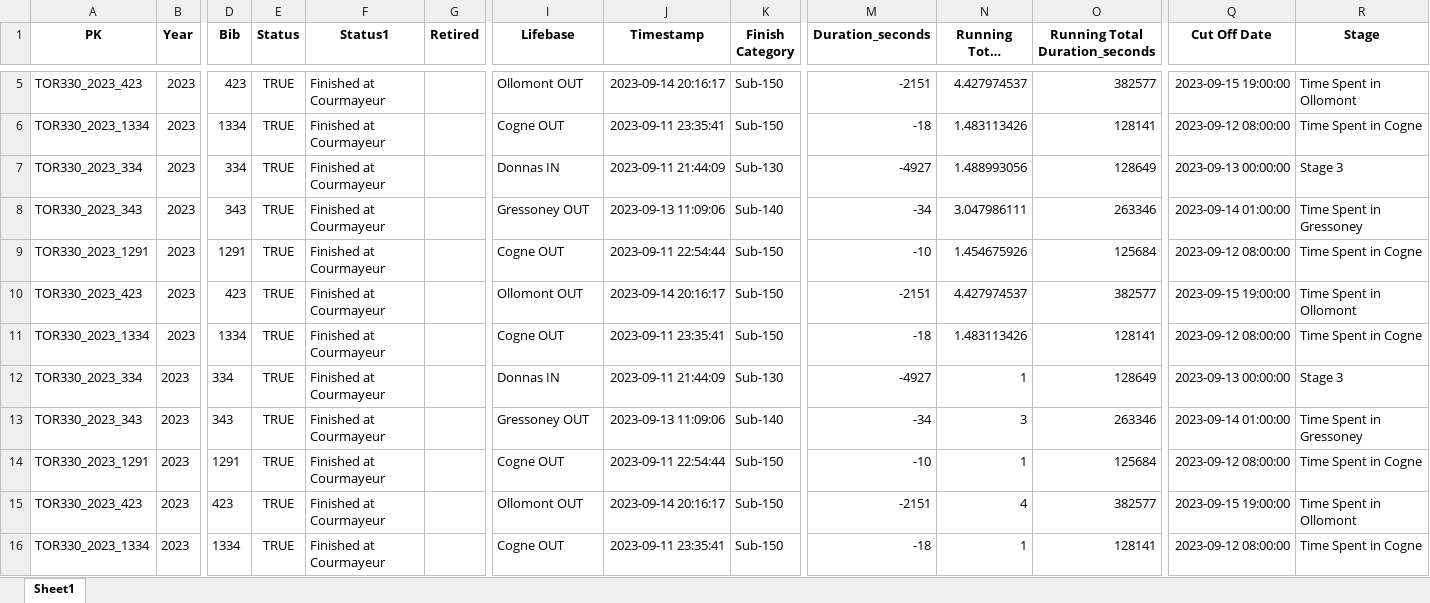
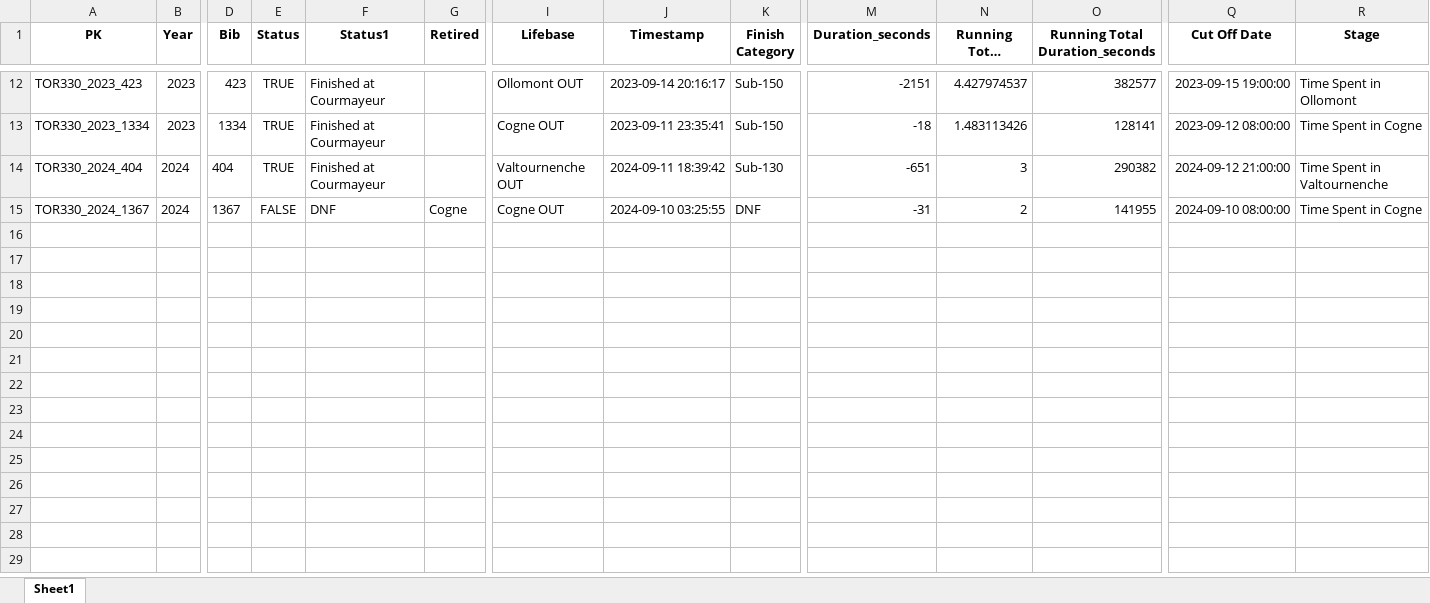
Before and after one commit to kjonina/TORX, an Excel workbook: TOR330 Data/5. Clean Data for Data Visualisation/Anomalies Tracker/TOR330_negative_duration_lifebase_bib_df.xlsx, sheet Sheet1, drawn as a sheet; only a part is shown, gaps mark what is left out; long unchanged cells end in …; values as stored, in another font and other column widths than the file's, no borders; removed rows and columns are numbered as before the commit, all else as after; rows hold the shown columns only; the diff covers the shown part only; the diff names each change by its address in the sheet, - before the commit and + after, or states it on an @@ line.

```diff
--- a/TOR330 Data/5. Clean Data for Data Visualisation/Anomalies Tracker/TOR330_negative_duration_lifebase_bib_df.xlsx (sheet Sheet1)
+++ b/TOR330 Data/5. Clean Data for Data Visualisation/Anomalies Tracker/TOR330_negative_duration_lifebase_bib_df.xlsx (sheet Sheet1)
-row 7: TOR330_2023_334 | 2023 | 334 | TRUE | Finished at Courmayeur |  | Donnas IN | 2023-09-11 21:44:09 | Sub-130 | -4927 | 1.488993056 | 128649 | 2023-09-13 00:00:00 | Stage 3
-row 8: TOR330_2023_343 | 2023 | 343 | TRUE | Finished at Courmayeur |  | Gressoney OUT | 2023-09-13 11:09:06 | Sub-140 | -34 | 3.047986111 | 263346 | 2023-09-14 01:00:00 | Time Spent in Gressoney
-row 9: TOR330_2023_1291 | 2023 | 1291 | TRUE | Finished at Courmayeur |  | Cogne OUT | 2023-09-11 22:54:44 | Sub-150 | -10 | 1.454675926 | 125684 | 2023-09-12 08:00:00 | Time Spent in Cogne
-row 10: TOR330_2023_423 | 2023 | 423 | TRUE | Finished at Courmayeur |  | Ollomont OUT | 2023-09-14 20:16:17 | Sub-150 | -2151 | 4.427974537 | 382577 | 2023-09-15 19:00:00 | Time Spent in Ollomont
-row 11: TOR330_2023_1334 | 2023 | 1334 | TRUE | Finished at Courmayeur |  | Cogne OUT | 2023-09-11 23:35:41 | Sub-150 | -18 | 1.483113426 | 128141 | 2023-09-12 08:00:00 | Time Spent in Cogne
-row 12: TOR330_2023_334 | 2023 | 334 | TRUE | Finished at Courmayeur |  | Donnas IN | 2023-09-11 21:44:09 | Sub-130 | -4927 | 1 | 128649 | 2023-09-13 00:00:00 | Stage 3
-A14 (PK): TOR330_2023_343
+A14 (PK): TOR330_2024_404
-B14 (Year): 2023
+B14 (Year): 2024
-D14 (Bib): 343
+D14 (Bib): 404
-I14 (Lifebase): Gressoney OUT
+I14 (Lifebase): Valtournenche OUT
-J14 (Timestamp): 2023-09-13 11:09:06
+J14 (Timestamp): 2024-09-11 18:39:42
-K14 (Finish Category): Sub-140
+K14 (Finish Category): Sub-130
-M14 (Duration_seconds): -34
+M14 (Duration_seconds): -651
-O14 (Running Total Duration_seconds): 263346
+O14 (Running Total Duration_seconds): 290382
-Q14 (Cut Off Date): 2023-09-14 01:00:00
+Q14 (Cut Off Date): 2024-09-12 21:00:00
-R14 (Stage): Time Spent in Gressoney
+R14 (Stage): Time Spent in Valtournenche
-row 14: TOR330_2023_1291 | 2023 | 1291 | TRUE | Finished at Courmayeur |  | Cogne OUT | 2023-09-11 22:54:44 | Sub-150 | -10 | 1 | 125684 | 2023-09-12 08:00:00 | Time Spent in Cogne
-row 15: TOR330_2023_423 | 2023 | 423 | TRUE | Finished at Courmayeur |  | Ollomont OUT | 2023-09-14 20:16:17 | Sub-150 | -2151 | 4 | 382577 | 2023-09-15 19:00:00 | Time Spent in Ollomont
-A15 (PK): TOR330_2023_1334
+A15 (PK): TOR330_2024_1367
-B15 (Year): 2023
+B15 (Year): 2024
-D15 (Bib): 1334
+D15 (Bib): 1367
-E15 (Status): TRUE
+E15 (Status): FALSE
-F15 (Status1): Finished at Courmayeur
+F15 (Status1): DNF
-G15 (Retired): (empty)
+G15 (Retired): Cogne
-J15 (Timestamp): 2023-09-11 23:35:41
+J15 (Timestamp): 2024-09-10 03:25:55
-K15 (Finish Category): Sub-150
+K15 (Finish Category): DNF
-M15 (Duration_seconds): -18
+M15 (Duration_seconds): -31
-N15 (Running Total Duration): 1
+N15 (Running Total Duration): 2
-O15 (Running Total Duration_seconds): 128141
+O15 (Running Total Duration_seconds): 141955
-Q15 (Cut Off Date): 2023-09-12 08:00:00
+Q15 (Cut Off Date): 2024-09-10 08:00:00
```
Also changed, not shown: 7 added rows and 1 edited cell elsewhere in this sheet, TOR330 Data/5. Clean Data for Data Visualisation/Anomalies Tracker/TOR330_finisher_anomalies.xlsx, TOR330 Data/5. Clean Data for Data Visualisation/Anomalies Tracker/TOR330_negative_duration_all_aid_station_bib_df.xlsx, 6 other files.
